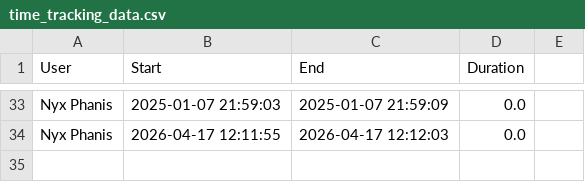
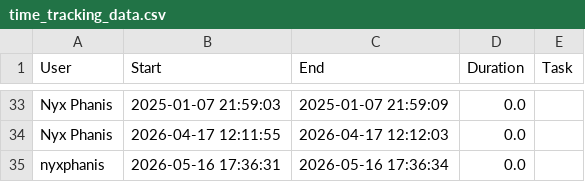
Before and after one commit to nyxphanis/time-tracker, a CSV file: time_tracking_data.csv, drawn as a sheet; only a part is shown, gaps mark what is left out; the diff names each change by its address in the sheet, - before the commit and + after, or states it on an @@ line.

Commit message:
added optional task text field

```diff
--- a/time_tracking_data.csv
+++ b/time_tracking_data.csv
-E1: (empty)
+E1: Task
+row 35: nyxphanis | 2026-05-16 17:36:31 | 2026-05-16 17:36:34 | 0.0
```
Also changed, not shown: 3 other files.
